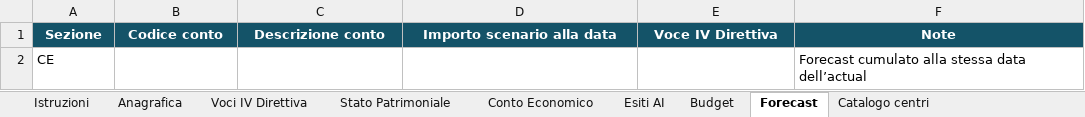
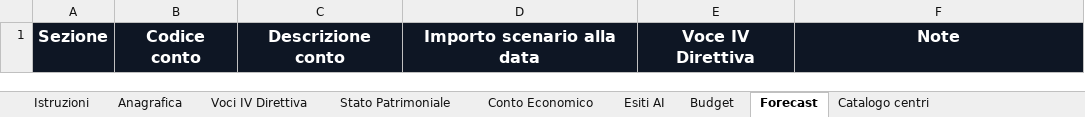
Before and after one commit to zeddariccardo/tax-automation-lab, an Excel workbook: resources/templates/Template_Analisi_di_Bilancio_AI.xlsx, sheet Forecast, drawn as a sheet; values as stored, in another font and other column widths than the file's, no borders; the diff names each change by its address in the sheet, - before the commit and + after, or states it on an @@ line.

```diff
--- a/resources/templates/Template_Analisi_di_Bilancio_AI.xlsx (sheet Forecast)
+++ b/resources/templates/Template_Analisi_di_Bilancio_AI.xlsx (sheet Forecast)
-A1:F1 fill: #145368
+A1:F1 fill: #0E1624, text size: larger
-row 2: CE |  |  |  |  | Forecast cumulato alla stessa data dell’actual
```
Also changed, not shown: sheet Esiti AI, sheet Istruzioni, sheet Conto Economico, sheet Stato Patrimoniale, sheet Budget, sheet Allocazioni centri, 2 more sheets, 17 other files.
